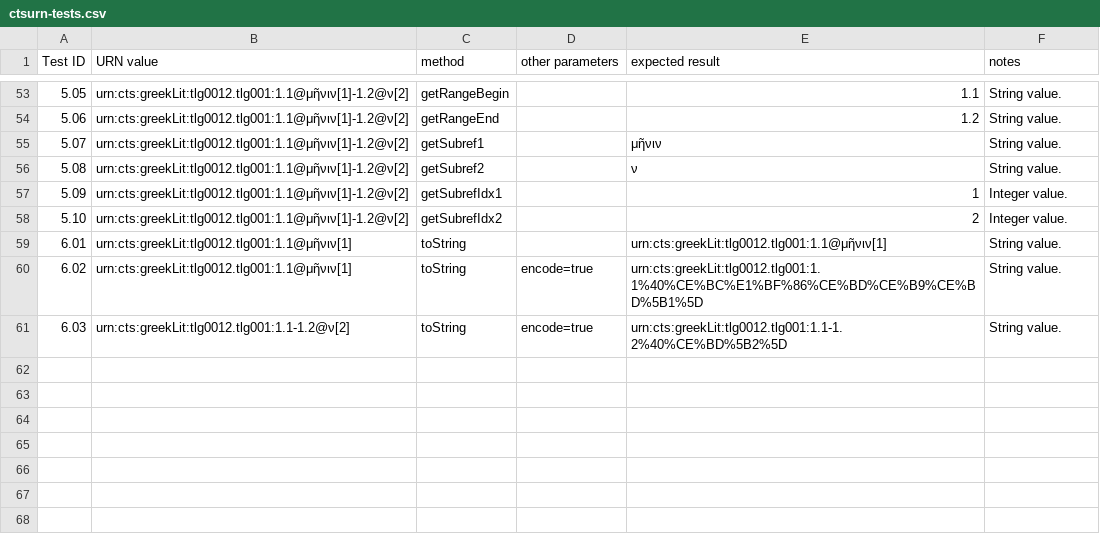
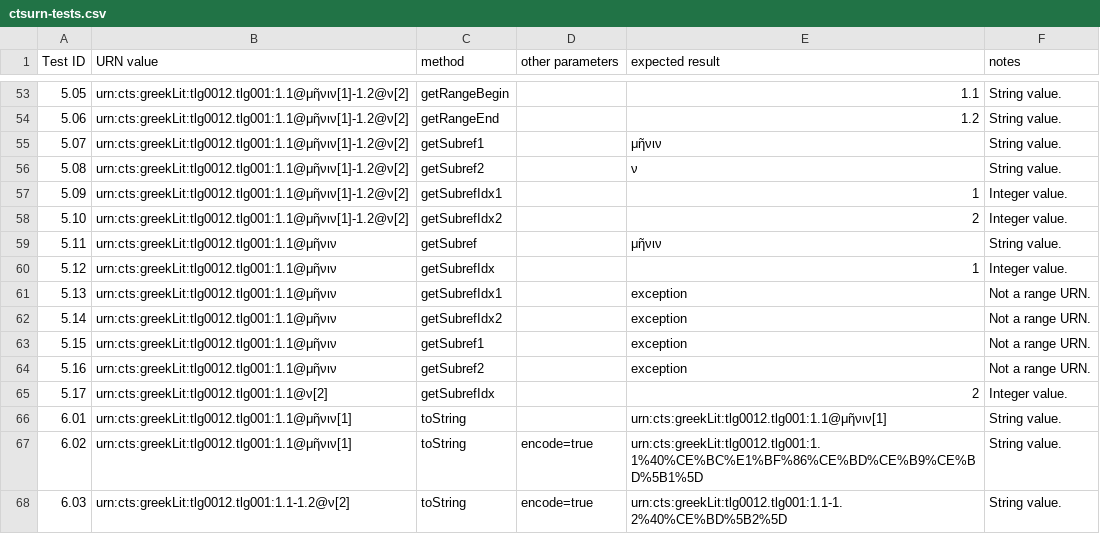
Before and after one commit to cite-architecture/ctslib_design, a CSV file: ctsurn-tests.csv, drawn as a sheet; only a part is shown, gaps mark what is left out.

Commit message:
Specify more already implemented  tests.

```diff
--- a/ctsurn-tests.csv
+++ b/ctsurn-tests.csv
@@ -58,2 +58,9 @@ Test ID,URN value,method,other parameters,expected result,notes
 5.10,urn:cts:greekLit:tlg0012.tlg001:1.1@μῆνιν[1]-1.2@ν[2],getSubrefIdx2,,2,Integer value.
+5.11,urn:cts:greekLit:tlg0012.tlg001:1.1@μῆνιν,getSubref,,μῆνιν,String value.
+5.12,urn:cts:greekLit:tlg0012.tlg001:1.1@μῆνιν,getSubrefIdx,,1,Integer value.
+5.13,urn:cts:greekLit:tlg0012.tlg001:1.1@μῆνιν,getSubrefIdx1,,exception,Not a range URN.
+5.14,urn:cts:greekLit:tlg0012.tlg001:1.1@μῆνιν,getSubrefIdx2,,exception,Not a range URN.
+5.15,urn:cts:greekLit:tlg0012.tlg001:1.1@μῆνιν,getSubref1,,exception,Not a range URN.
+5.16,urn:cts:greekLit:tlg0012.tlg001:1.1@μῆνιν,getSubref2,,exception,Not a range URN.
+5.17,urn:cts:greekLit:tlg0012.tlg001:1.1@ν[2],getSubrefIdx,,2,Integer value.
 6.01,urn:cts:greekLit:tlg0012.tlg001:1.1@μῆνιν[1],toString,,urn:cts:greekLit:tlg0012.tlg001:1.1@μῆνιν[1],String value.
```
